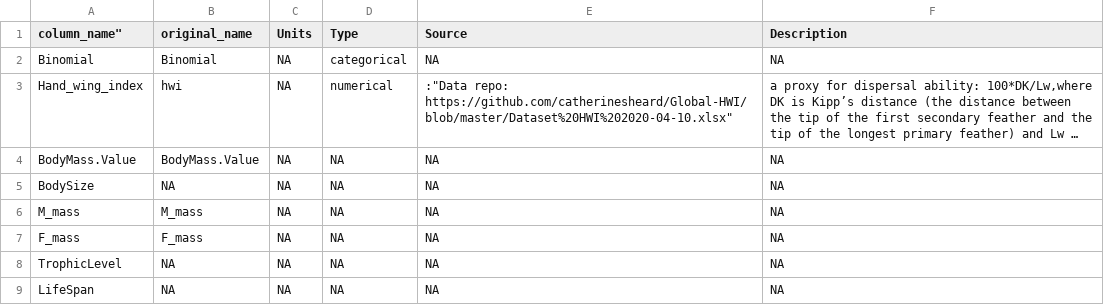
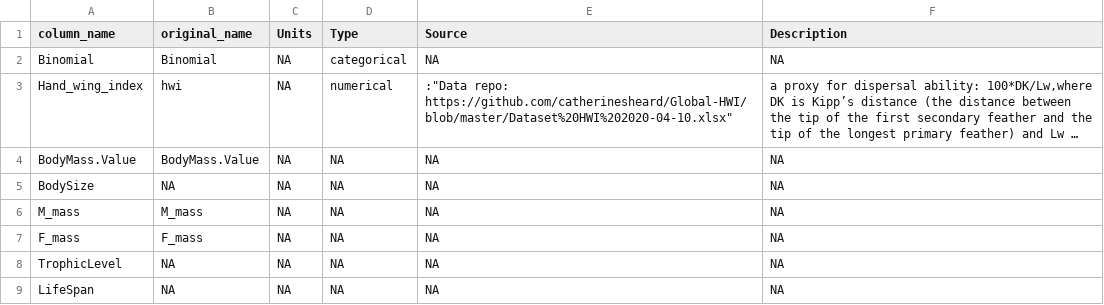
Before and after one commit to ldp-wg-aug21/trait_data_hunting, a CSV file: data-clean/metadata/traits-specific-birds_metadata.csv, drawn as a sheet; long unchanged cells end in ….

Commit message:
More fixes

```diff
--- a/data-clean/metadata/traits-specific-birds_metadata.csv
+++ b/data-clean/metadata/traits-specific-birds_metadata.csv
@@ -1,2 +1,2 @@
-""column_name","original_name","Units","Type","Source","Description"
+"column_name","original_name","Units","Type","Source","Description"
 "Binomial","Binomial",NA,categorical,NA,NA
```
